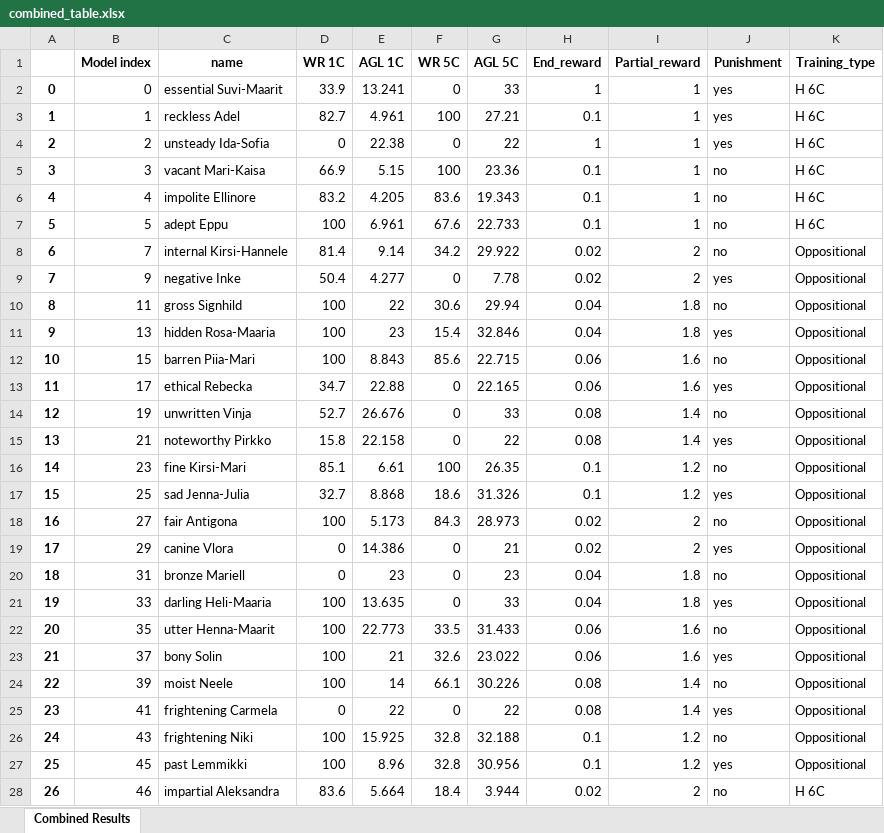
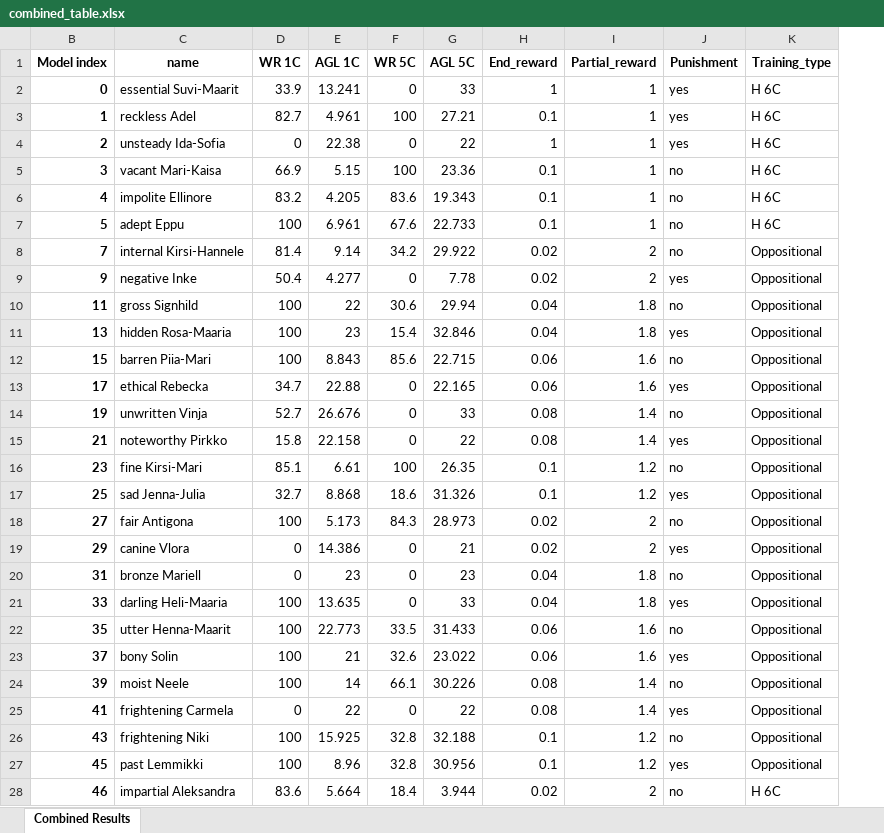
Before and after one commit to Kraakan/GuerrillaCheckersAI, an Excel workbook: data/combined_table.xlsx, sheet Combined Results, drawn as a sheet; only a part is shown; values as stored, in another font and other column widths than the file's, no borders; the diff covers the shown part only; the diff names each change by its address in the sheet, - before the commit and + after, or states it on an @@ line.

```diff
--- a/data/combined_table.xlsx (sheet Combined Results)
+++ b/data/combined_table.xlsx (sheet Combined Results)
@@ column A hidden, rows 2-28: 0 | 1 | 2 | 3 | 4 | 5 | 6 | 7 | 8 | 9 | 10 | 11 | 12 | 13 | 14 | 15 | 16 | 17 | 18 | 19 | 20 | 21 | 22 | 23 | 24 | 25 | 26 @@
-B2:B28 bold: off
+B2:B28 bold: on
```
Also changed, not shown: cell formats elsewhere in this sheet, 3 other files.
